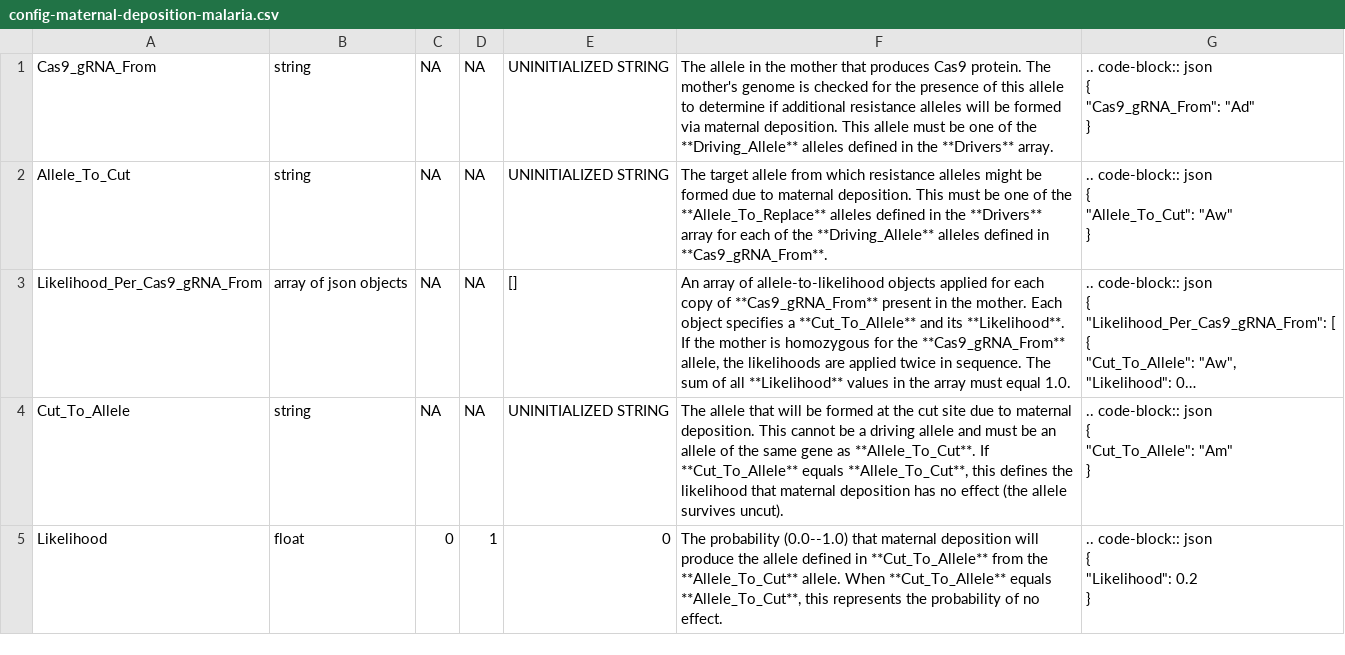
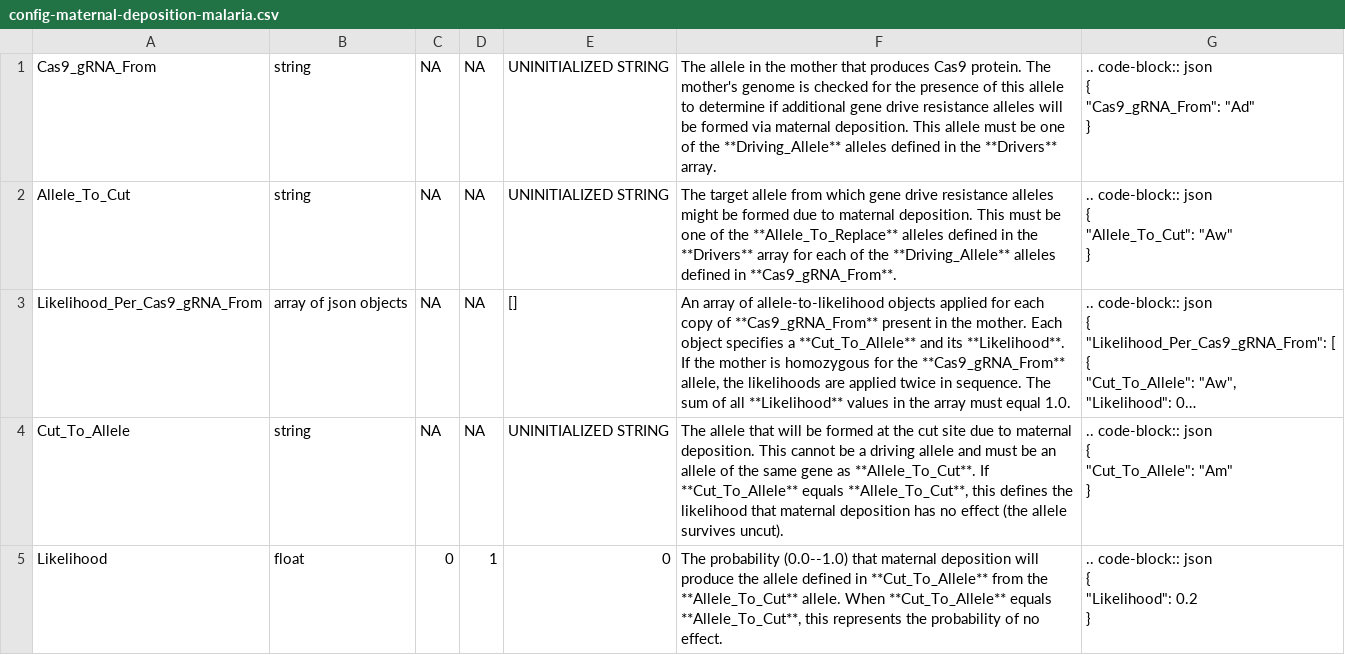
Before and after one commit to EMOD-Hub/emodpy-malaria, a CSV file: docs/csv/config-maternal-deposition-malaria.csv, drawn as a sheet; long unchanged cells end in …; the diff names each change by its address in the sheet, - before the commit and + after, or states it on an @@ line.

```diff
--- a/docs/csv/config-maternal-deposition-malaria.csv
+++ b/docs/csv/config-maternal-deposition-malaria.csv
-F1: …if additional resistance alleles…
+F1: …if additional gene drive resistance alleles…
-F2: …from which resistance alleles…
+F2: …from which gene drive resistance alleles…
```
Also changed, not shown: docs/csv/config-insecticides-malaria.csv.
